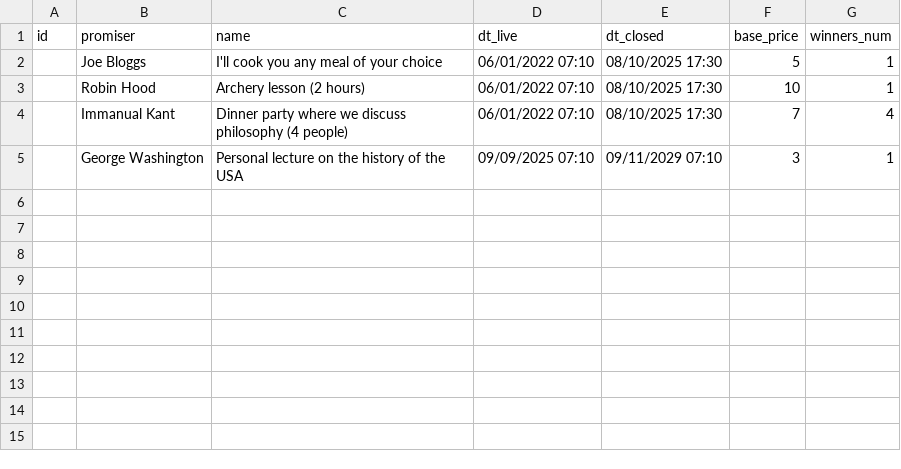
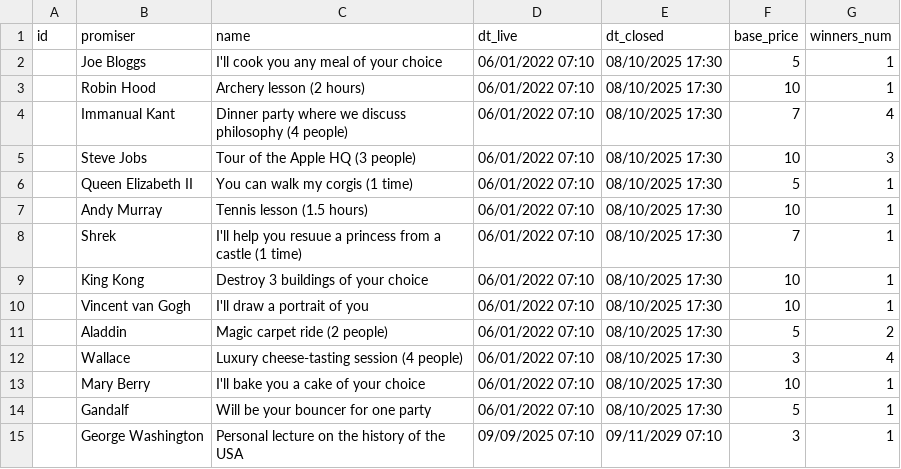
Before and after one commit to turnip99/bidding-software, a CSV file: item_import_template.csv, drawn as a sheet; the diff names each change by its address in the sheet, - before the commit and + after, or states it on an @@ line.

Commit message:
Added extra items to import template

```diff
--- a/item_import_template.csv
+++ b/item_import_template.csv
+row 5:  | Steve Jobs | Tour of the Apple HQ (3 people) | 06/01/2022 07:10 | 08/10/2025 17:30 | 10 | 3
+row 6:  | Queen Elizabeth II | You can walk my corgis (1 time) | 06/01/2022 07:10 | 08/10/2025 17:30 | 5 | 1
+row 7:  | Andy Murray | Tennis lesson (1.5 hours) | 06/01/2022 07:10 | 08/10/2025 17:30 | 10 | 1
+row 8:  | Shrek | I'll help you resuue a princess from a castle (1 time) | 06/01/2022 07:10 | 08/10/2025 17:30 | 7 | 1
+row 9:  | King Kong | Destroy 3 buildings of your choice | 06/01/2022 07:10 | 08/10/2025 17:30 | 10 | 1
+row 10:  | Vincent van Gogh | I'll draw a portrait of you | 06/01/2022 07:10 | 08/10/2025 17:30 | 10 | 1
+row 11:  | Aladdin | Magic carpet ride (2 people) | 06/01/2022 07:10 | 08/10/2025 17:30 | 5 | 2
+row 12:  | Wallace | Luxury cheese-tasting session (4 people) | 06/01/2022 07:10 | 08/10/2025 17:30 | 3 | 4
+row 13:  | Mary Berry | I'll bake you a cake of your choice | 06/01/2022 07:10 | 08/10/2025 17:30 | 10 | 1
+row 14:  | Gandalf | Will be your bouncer for one party | 06/01/2022 07:10 | 08/10/2025 17:30 | 5 | 1
```
